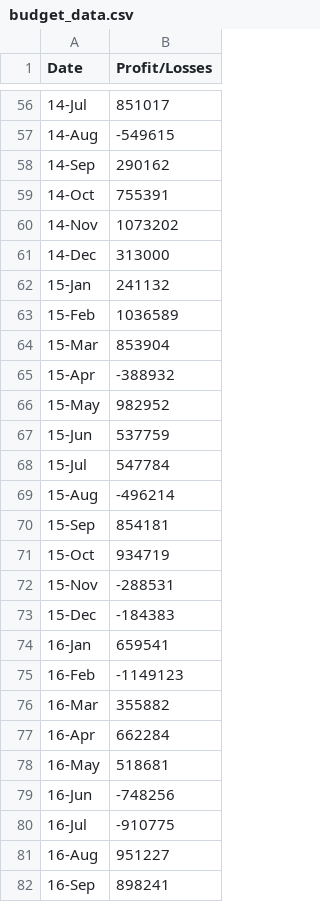
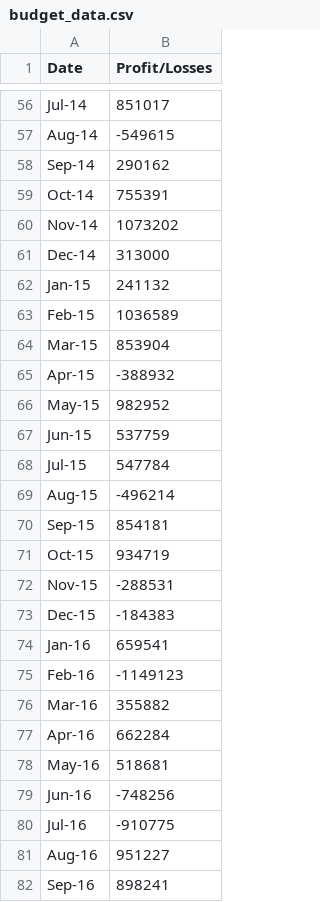
Before and after one commit to haileybirge95/python-challenge, a CSV file: PyBank/Resources/budget_data.csv, drawn as a sheet; only a part is shown, gaps mark what is left out; the diff covers the shown part only.

```diff
--- a/PyBank/Resources/budget_data.csv
+++ b/PyBank/Resources/budget_data.csv
@@ -56,27 +56,27 @@ Date,Profit/Losses
-14-Jul,851017
-14-Aug,-549615
-14-Sep,290162
-14-Oct,755391
-14-Nov,1073202
-14-Dec,313000
-15-Jan,241132
-15-Feb,1036589
-15-Mar,853904
-15-Apr,-388932
-15-May,982952
-15-Jun,537759
-15-Jul,547784
-15-Aug,-496214
-15-Sep,854181
-15-Oct,934719
-15-Nov,-288531
-15-Dec,-184383
-16-Jan,659541
-16-Feb,-1149123
-16-Mar,355882
-16-Apr,662284
-16-May,518681
-16-Jun,-748256
-16-Jul,-910775
-16-Aug,951227
-16-Sep,898241
+Jul-14,851017
+Aug-14,-549615
+Sep-14,290162
+Oct-14,755391
+Nov-14,1073202
+Dec-14,313000
+Jan-15,241132
+Feb-15,1036589
+Mar-15,853904
+Apr-15,-388932
+May-15,982952
+Jun-15,537759
+Jul-15,547784
+Aug-15,-496214
+Sep-15,854181
+Oct-15,934719
+Nov-15,-288531
+Dec-15,-184383
+Jan-16,659541
+Feb-16,-1149123
+Mar-16,355882
+Apr-16,662284
+May-16,518681
+Jun-16,-748256
+Jul-16,-910775
+Aug-16,951227
+Sep-16,898241
```
Also changed, not shown: 59 edited cells elsewhere in this file, 4 other files.
